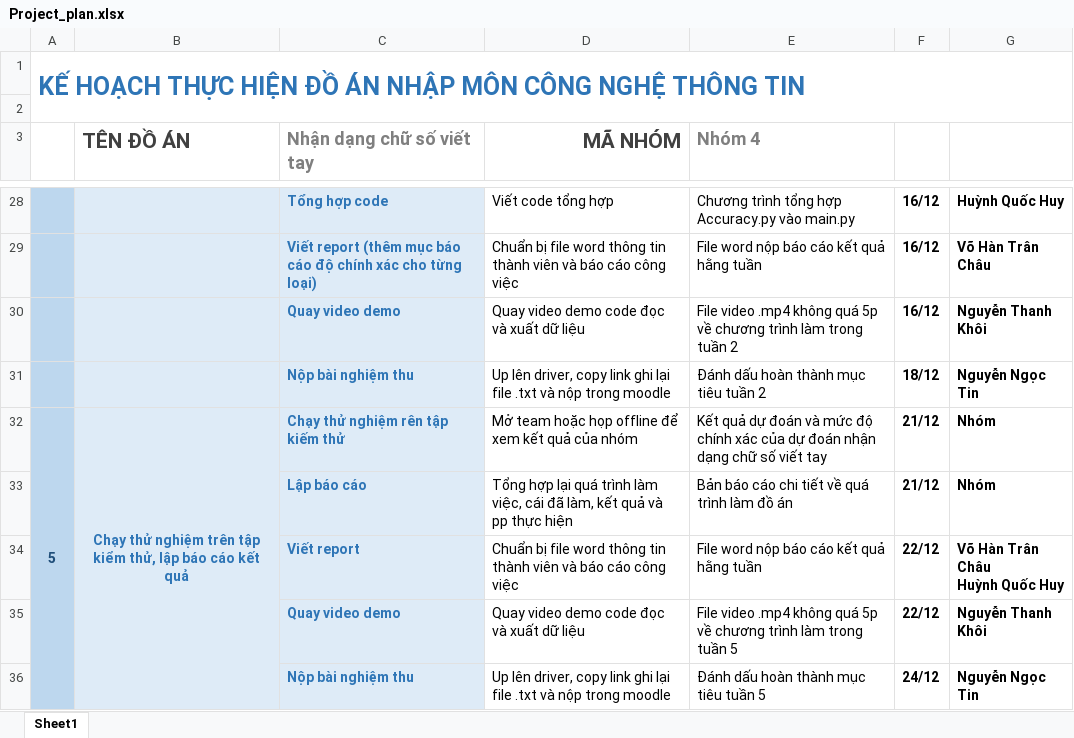
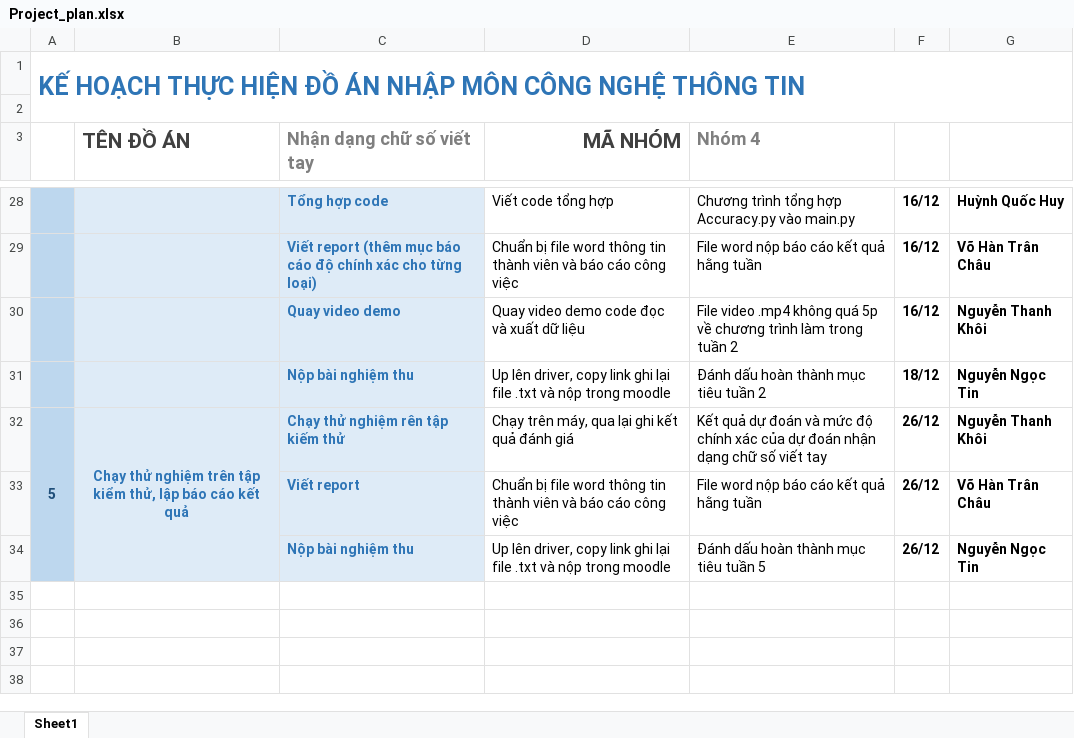
Before and after one commit to HCMUS-HQHuy/DETECT-NUMBER, an Excel workbook: Project_plan.xlsx, sheet Sheet1, drawn as a sheet; only a part is shown, gaps mark what is left out; values as stored, in another font and other column widths than the file's, no borders; removed rows and columns are numbered as before the commit, all else as after; ↵ is a line break in a cell; the diff names each change by its address in the sheet, - before the commit and + after, or states it on an @@ line.

```diff
--- a/Project_plan.xlsx (sheet Sheet1)
+++ b/Project_plan.xlsx (sheet Sheet1)
-D32 (MÃ NHÓM): Mở team hoặc họp offline để xem kết quả của nhóm
+D32 (MÃ NHÓM): Chạy trên máy, qua lại ghi kết quả đánh giá
-F32: 21/12
+F32: 26/12
-G32: Nhóm
+G32: Nguyễn Thanh Khôi
-row 33:  |  | Lập báo cáo | Tổng hợp lại quá trình làm việc, cái đã làm, kết quả và pp thực hiện | Bản báo cáo chi tiết về quá trình làm đồ án | 21/12 | Nhóm
-F33: 22/12
+F33: 26/12
-G33: Võ Hàn Trân Châu ↵ Huỳnh Quốc Huy
+G33: Võ Hàn Trân Châu
-row 35:  |  | Quay video demo | Quay video demo code đọc và xuất dữ liệu | File video .mp4 không quá 5p về chương trình làm trong tuần 5 | 22/12 | Nguyễn Thanh Khôi
-F34: 24/12
+F34: 26/12
```
